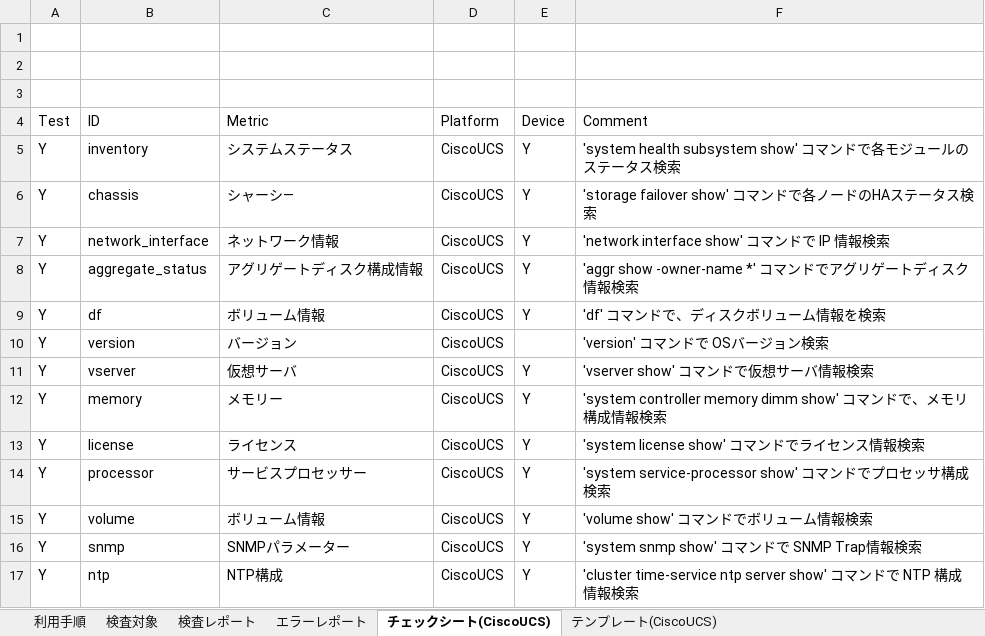
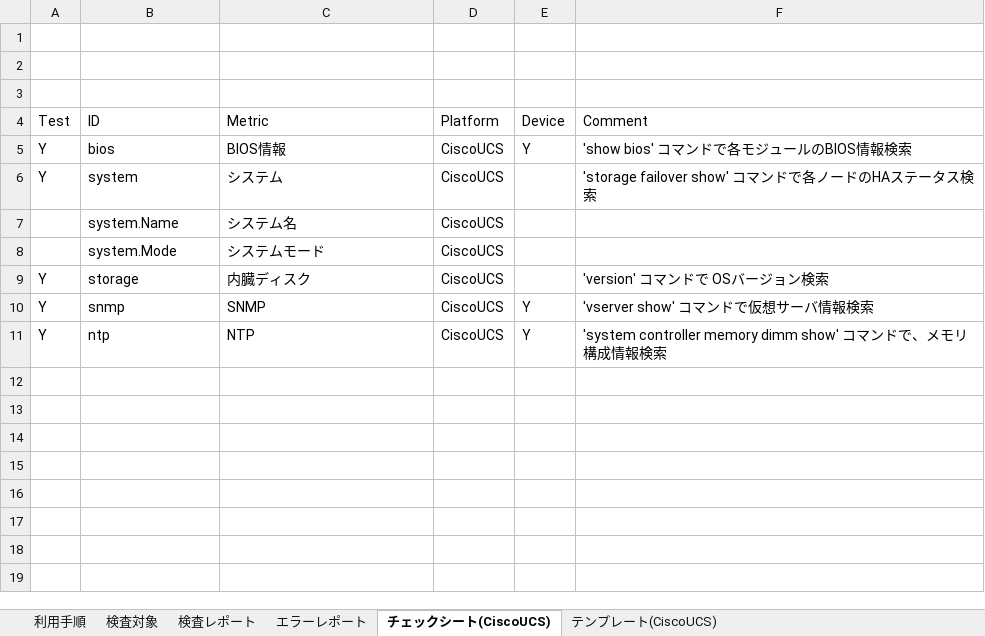
Before and after one commit to frsw3nr/gradle-server-acceptance, an Excel workbook: template/Cisco_UCS/UCSチェックシート.xlsx, sheet チェックシート(CiscoUCS), drawn as a sheet; values as stored, in another font and other column widths than the file's, no borders; removed rows and columns are numbered as before the commit, all else as after; the diff names each change by its address in the sheet, - before the commit and + after, or states it on an @@ line.

```diff
--- a/template/Cisco_UCS/UCSチェックシート.xlsx (sheet チェックシート(CiscoUCS))
+++ b/template/Cisco_UCS/UCSチェックシート.xlsx (sheet チェックシート(CiscoUCS))
-B5 (ID): inventory
+B5 (ID): bios
-C5 (Metric): システムステータス
+C5 (Metric): BIOS情報
-F5 (Comment): 'system health subsystem show' コマンドで各モジュールのステータス検索
+F5 (Comment): 'show bios' コマンドで各モジュールのBIOS情報検索
-B6 (ID): chassis
+B6 (ID): system
-C6 (Metric): シャーシ―
+C6 (Metric): システム
-E6 (Device): Y
+E6 (Device): (empty)
-row 7: Y | network_interface | ネットワーク情報 | CiscoUCS | Y | 'network interface show' コマンドで IP 情報検索
-row 8: Y | aggregate_status | アグリゲートディスク構成情報 | CiscoUCS | Y | 'aggr show -owner-name *' コマンドでアグリゲートディスク情報検索
-row 9: Y | df | ボリューム情報 | CiscoUCS | Y | 'df' コマンドで、ディスクボリューム情報を検索
+row 7:  | system.Name | システム名 | CiscoUCS
+row 8:  | system.Mode | システムモード | CiscoUCS
-B9 (ID): version
+B9 (ID): storage
-C9 (Metric): バージョン
+C9 (Metric): 内臓ディスク
-row 11: Y | vserver | 仮想サーバ | CiscoUCS | Y | 'vserver show' コマンドで仮想サーバ情報検索
-row 12: Y | memory | メモリー | CiscoUCS | Y | 'system controller memory dimm show' コマンドで、メモリ構成情報検索
-row 13: Y | license | ライセンス | CiscoUCS | Y | 'system license show' コマンドでライセンス情報検索
-row 14: Y | processor | サービスプロセッサー | CiscoUCS | Y | 'system service-processor show' コマンドでプロセッサ構成検索
-row 15: Y | volume | ボリューム情報 | CiscoUCS | Y | 'volume show' コマンドでボリューム情報検索
-C10 (Metric): SNMPパラメーター
+C10 (Metric): SNMP
-F10 (Comment): 'system snmp show' コマンドで SNMP Trap情報検索
+F10 (Comment): 'vserver show' コマンドで仮想サーバ情報検索
-C11 (Metric): NTP構成
+C11 (Metric): NTP
-F11 (Comment): 'cluster time-service ntp server show' コマンドで NTP 構成…
+F11 (Comment): 'system controller memory dimm show' コマンドで、メモリ構成…
```
Also changed, not shown: 3 other files.
